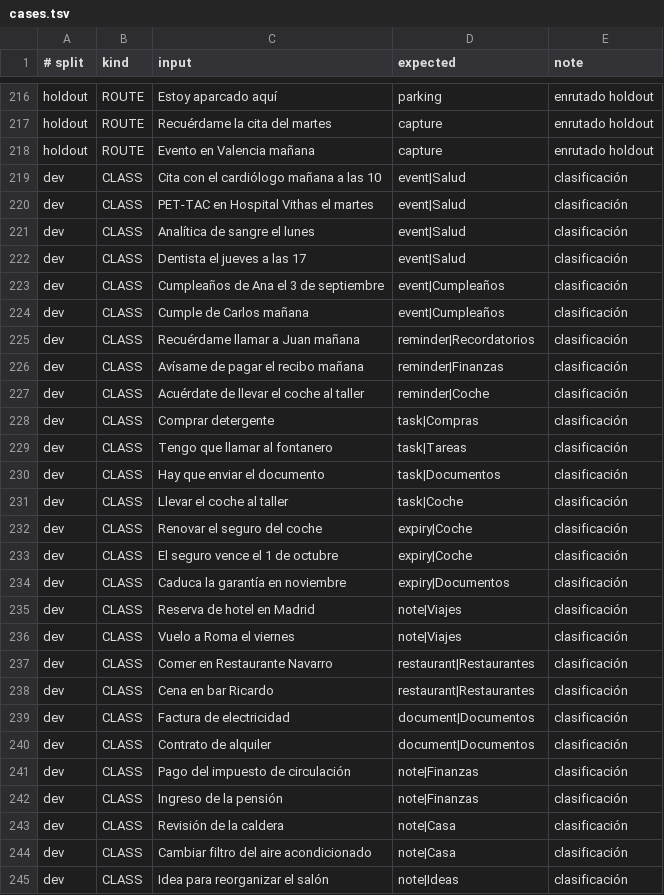
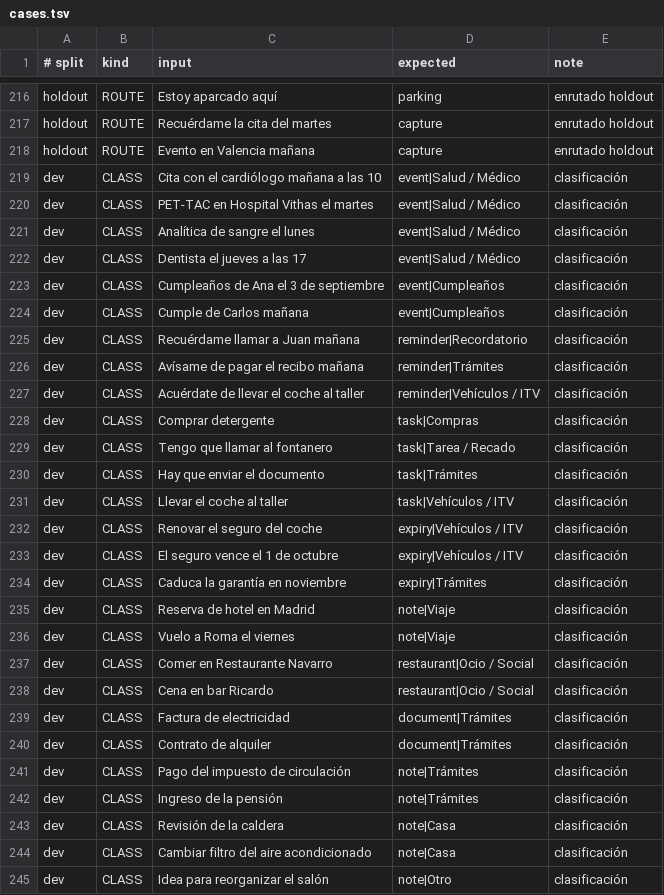
Before and after one commit to JavierRB35/NEXO-for-Android, a TSV file: validation/regression/data/cases.tsv, drawn as a sheet; only a part is shown, gaps mark what is left out; the diff covers the shown part only.

Commit message:
Migrate parser benchmark to Nexo 3.7 category taxonomy

```diff
--- a/validation/regression/data/cases.tsv
+++ b/validation/regression/data/cases.tsv
@@ -218,28 +218,28 @@ holdout	ROUTE	Recuérdame la cita del martes	capture	enrutado holdout
 holdout	ROUTE	Evento en Valencia mañana	capture	enrutado holdout
-dev	CLASS	Cita con el cardiólogo mañana a las 10	event|Salud	clasificación
-dev	CLASS	PET-TAC en Hospital Vithas el martes	event|Salud	clasificación
-dev	CLASS	Analítica de sangre el lunes	event|Salud	clasificación
-dev	CLASS	Dentista el jueves a las 17	event|Salud	clasificación
+dev	CLASS	Cita con el cardiólogo mañana a las 10	event|Salud / Médico	clasificación
+dev	CLASS	PET-TAC en Hospital Vithas el martes	event|Salud / Médico	clasificación
+dev	CLASS	Analítica de sangre el lunes	event|Salud / Médico	clasificación
+dev	CLASS	Dentista el jueves a las 17	event|Salud / Médico	clasificación
 dev	CLASS	Cumpleaños de Ana el 3 de septiembre	event|Cumpleaños	clasificación
 dev	CLASS	Cumple de Carlos mañana	event|Cumpleaños	clasificación
-dev	CLASS	Recuérdame llamar a Juan mañana	reminder|Recordatorios	clasificación
-dev	CLASS	Avísame de pagar el recibo mañana	reminder|Finanzas	clasificación
-dev	CLASS	Acuérdate de llevar el coche al taller	reminder|Coche	clasificación
+dev	CLASS	Recuérdame llamar a Juan mañana	reminder|Recordatorio	clasificación
+dev	CLASS	Avísame de pagar el recibo mañana	reminder|Trámites	clasificación
+dev	CLASS	Acuérdate de llevar el coche al taller	reminder|Vehículos / ITV	clasificación
 dev	CLASS	Comprar detergente	task|Compras	clasificación
-dev	CLASS	Tengo que llamar al fontanero	task|Tareas	clasificación
-dev	CLASS	Hay que enviar el documento	task|Documentos	clasificación
-dev	CLASS	Llevar el coche al taller	task|Coche	clasificación
-dev	CLASS	Renovar el seguro del coche	expiry|Coche	clasificación
-dev	CLASS	El seguro vence el 1 de octubre	expiry|Coche	clasificación
-dev	CLASS	Caduca la garantía en noviembre	expiry|Documentos	clasificación
-dev	CLASS	Reserva de hotel en Madrid	note|Viajes	clasificación
-dev	CLASS	Vuelo a Roma el viernes	note|Viajes	clasificación
-dev	CLASS	Comer en Restaurante Navarro	restaurant|Restaurantes	clasificación
-dev	CLASS	Cena en bar Ricardo	restaurant|Restaurantes	clasificación
-dev	CLASS	Factura de electricidad	document|Documentos	clasificación
-dev	CLASS	Contrato de alquiler	document|Documentos	clasificación
-dev	CLASS	Pago del impuesto de circulación	note|Finanzas	clasificación
-dev	CLASS	Ingreso de la pensión	note|Finanzas	clasificación
+dev	CLASS	Tengo que llamar al fontanero	task|Tarea / Recado	clasificación
+dev	CLASS	Hay que enviar el documento	task|Trámites	clasificación
+dev	CLASS	Llevar el coche al taller	task|Vehículos / ITV	clasificación
+dev	CLASS	Renovar el seguro del coche	expiry|Vehículos / ITV	clasificación
+dev	CLASS	El seguro vence el 1 de octubre	expiry|Vehículos / ITV	clasificación
+dev	CLASS	Caduca la garantía en noviembre	expiry|Trámites	clasificación
+dev	CLASS	Reserva de hotel en Madrid	note|Viaje	clasificación
+dev	CLASS	Vuelo a Roma el viernes	note|Viaje	clasificación
+dev	CLASS	Comer en Restaurante Navarro	restaurant|Ocio / Social	clasificación
+dev	CLASS	Cena en bar Ricardo	restaurant|Ocio / Social	clasificación
+dev	CLASS	Factura de electricidad	document|Trámites	clasificación
+dev	CLASS	Contrato de alquiler	document|Trámites	clasificación
+dev	CLASS	Pago del impuesto de circulación	note|Trámites	clasificación
+dev	CLASS	Ingreso de la pensión	note|Trámites	clasificación
 dev	CLASS	Revisión de la caldera	note|Casa	clasificación
 dev	CLASS	Cambiar filtro del aire acondicionado	note|Casa	clasificación
-dev	CLASS	Idea para reorganizar el salón	note|Ideas	clasificación
+dev	CLASS	Idea para reorganizar el salón	note|Otro	clasificación
```
Also changed, not shown: 30 edited cells elsewhere in this file.
